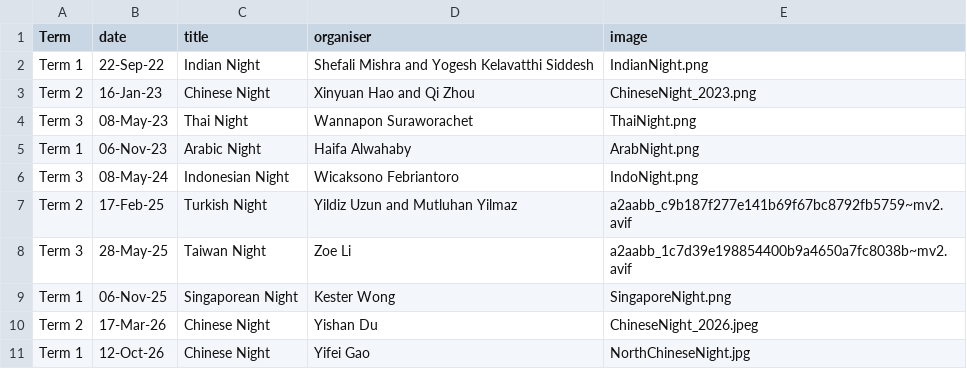
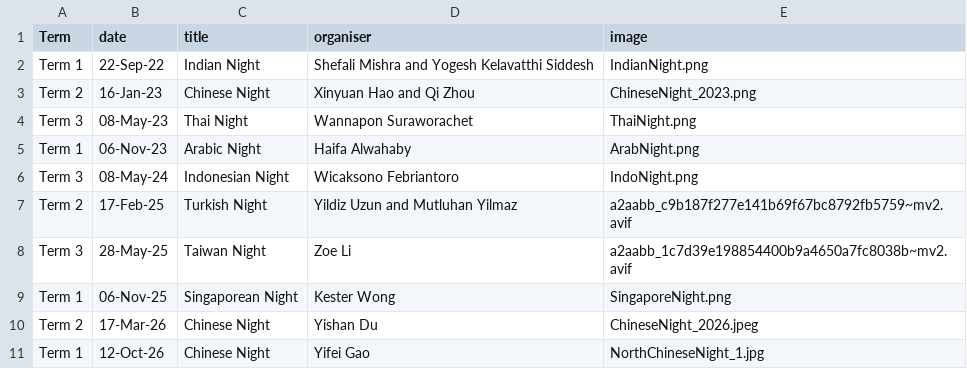
Before and after one commit to MutluCukurova/uclaitlab, a CSV file: data/social.csv, drawn as a sheet.

Commit message:
Update social.csv

```diff
--- a/data/social.csv
+++ b/data/social.csv
@@ -10,2 +10,2 @@ Term 1,06-Nov-25,Singaporean Night,Kester Wong,SingaporeNight.png
 Term 2,17-Mar-26,Chinese Night,Yishan Du,ChineseNight_2026.jpeg
-Term 1,12-Oct-26,Chinese Night,Yifei Gao,NorthChineseNight.jpg
+Term 1,12-Oct-26,Chinese Night,Yifei Gao,NorthChineseNight_1.jpg
```
